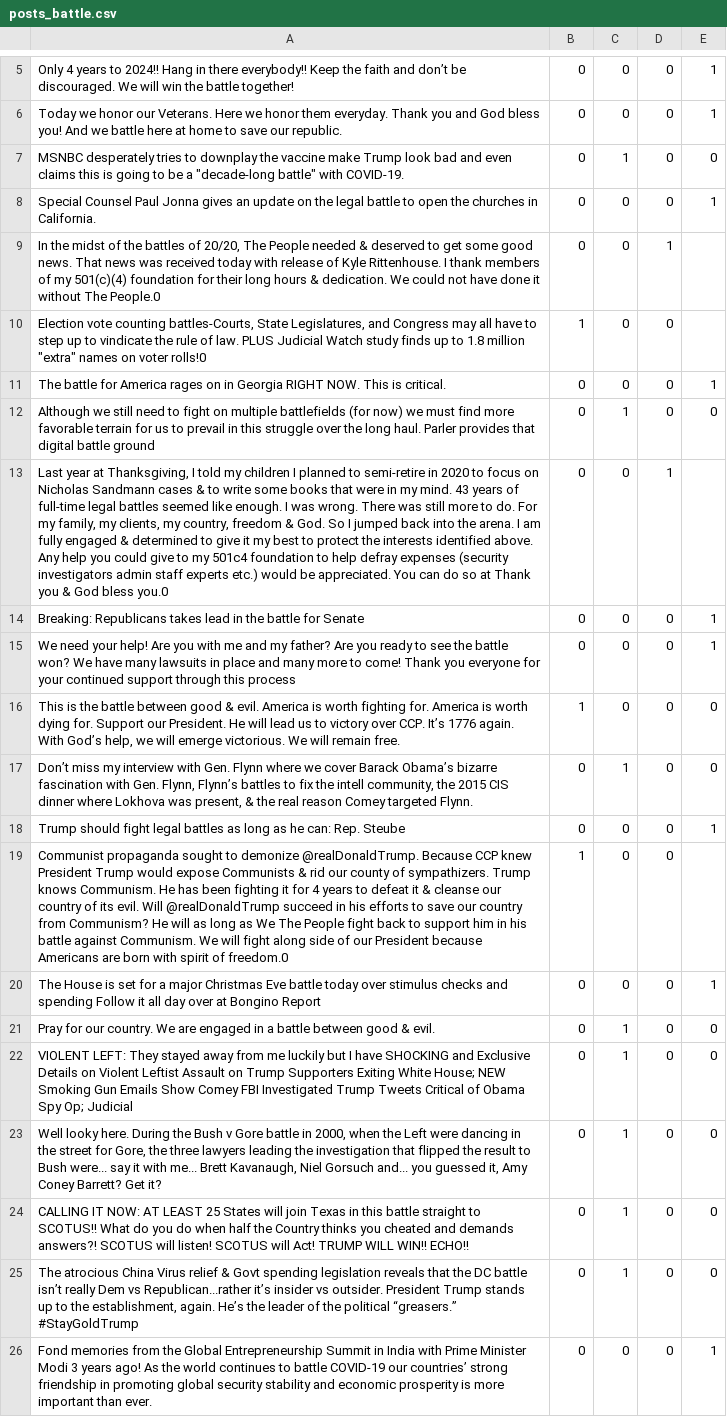
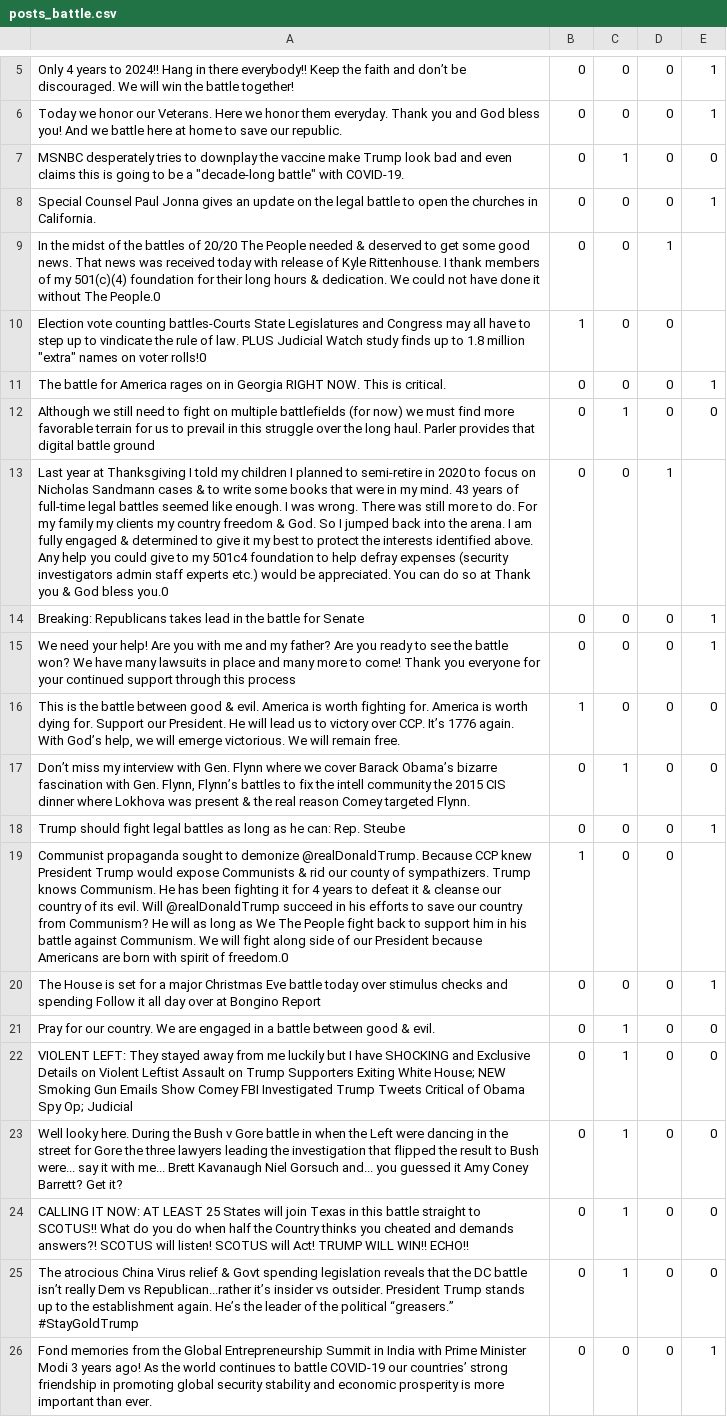
Before and after one commit to ThreatDetectives/Parler_Scraper, a CSV file: parler_dataframes/posts_battle.csv, drawn as a sheet; only a part is shown, gaps mark what is left out; the diff names each change by its address in the sheet, - before the commit and + after, or states it on an @@ line.

```diff
--- a/parler_dataframes/posts_battle.csv
+++ b/parler_dataframes/posts_battle.csv
-A9: …battles of 20/20, The People…
+A9: …battles of 20/20 The People…
-A10: …vote counting battles-Courts, State Legislatures, and Congress…
+A10: …vote counting battles-Courts State Legislatures and Congress…
-A13: …year at Thanksgiving, I told my children I planned to semi-retire in 2020 to focus on Nicholas Sandmann cases & to write some books that were in my mind. 43 years of full-time legal battles seemed like enough. I was wrong. There was still more to do. For my family, my clients, my country, freedom &…
+A13: …year at Thanksgiving I told my children I planned to semi-retire in 2020 to focus on Nicholas Sandmann cases & to write some books that were in my mind. 43 years of full-time legal battles seemed like enough. I was wrong. There was still more to do. For my family my clients my country freedom &…
-A17: …the intell community, the 2015 CIS dinner where Lokhova was present, & the…
+A17: …the intell community the 2015 CIS dinner where Lokhova was present & the…
-A23: …battle in 2000, when the Left were dancing in the street for Gore, the three lawyers leading the investigation that flipped the result to Bush were... say it with me... Brett Kavanaugh, Niel Gorsuch and... you guessed it, Amy Coney…
+A23: …battle in when the Left were dancing in the street for Gore the three lawyers leading the investigation that flipped the result to Bush were... say it with me... Brett Kavanaugh Niel Gorsuch and... you guessed it Amy Coney…
-A25: …to the establishment, again. He’s…
+A25: …to the establishment again. He’s…
```
Also changed, not shown: parler_dataframes/posts_antifa.csv, parler_dataframes/posts_black_lice_matters.csv, 1 other file.
